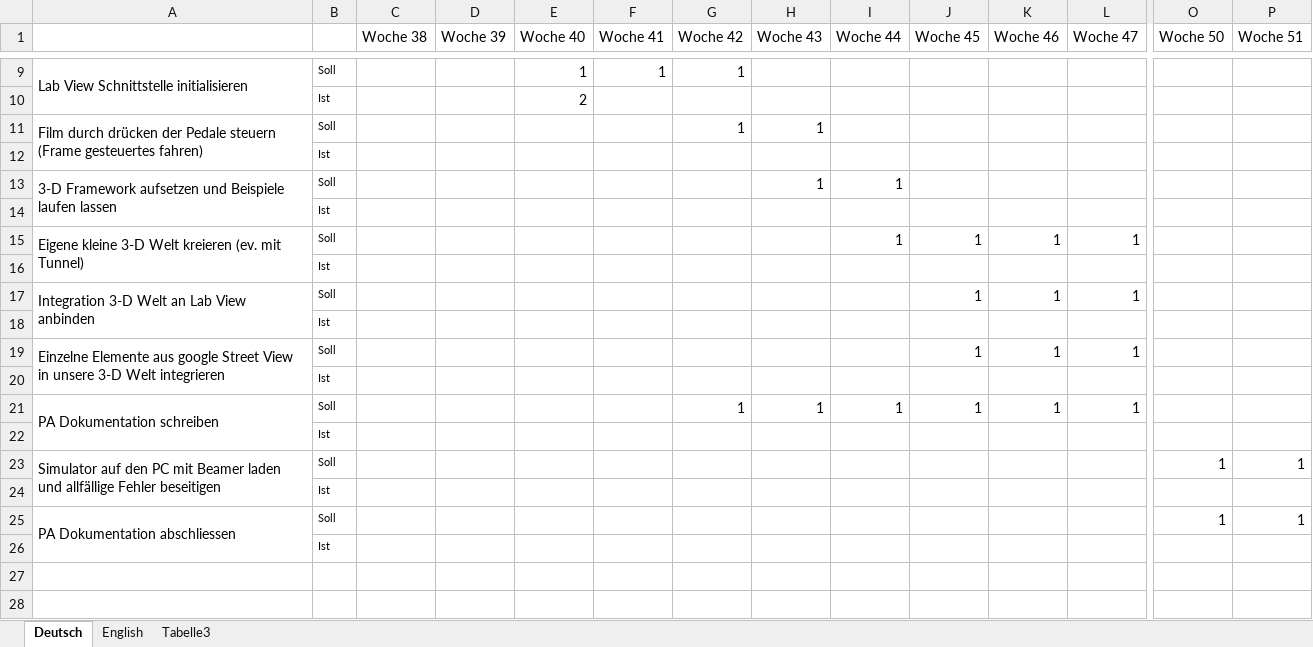
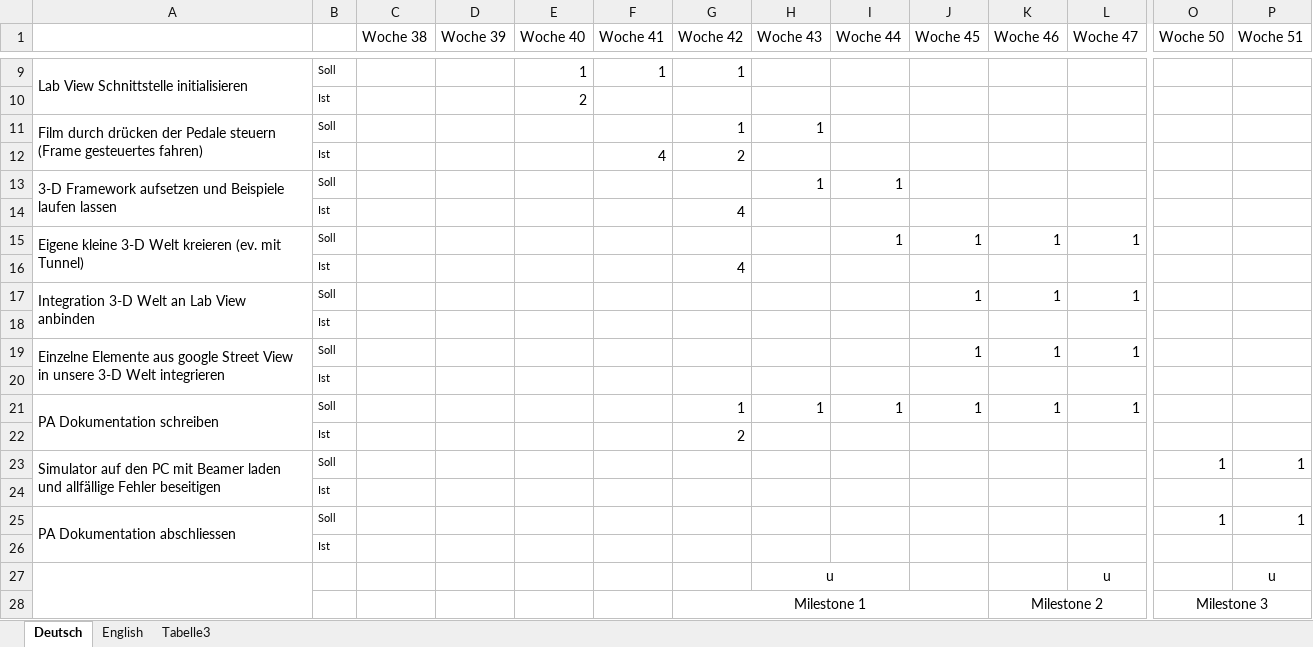
Before and after one commit to pa2011/PA2011, an Excel workbook: Documentation/Zeitplan.xlsx, sheet Deutsch, drawn as a sheet; only a part is shown, gaps mark what is left out; values as stored, in another font and other column widths than the file's, no borders; conditional formats not drawn; removed rows and columns are numbered as before the commit, all else as after; rows hold the shown columns only; the diff names each change by its address in the sheet, - before the commit and + after, or states it on an @@ line.

```diff
--- a/Documentation/Zeitplan.xlsx (sheet Deutsch)
+++ b/Documentation/Zeitplan.xlsx (sheet Deutsch)
-row 12:  | Ist
+row 12:  | Ist |  |  |  | 4 | 2
-G14 (Woche 42): (empty)
+G14 (Woche 42): 4
-G16 (Woche 42): (empty)
+G16 (Woche 42): 4
-G22 (Woche 42): (empty)
+G22 (Woche 42): 2
+row 27:  |  |  |  |  |  |  | u |  |  |  | u |  | u
+row 28:  |  |  |  |  |  | Milestone 1 |  |  |  | Milestone 2 |  | Milestone 3
```
Also changed, not shown: sheet English, 3 other files.
